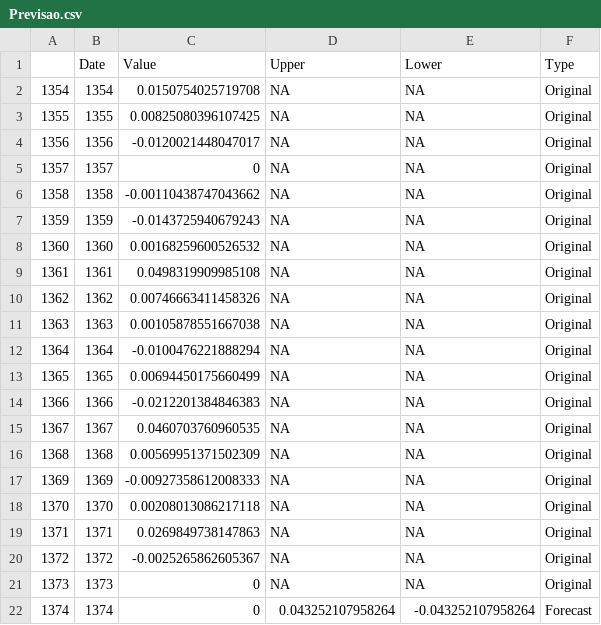
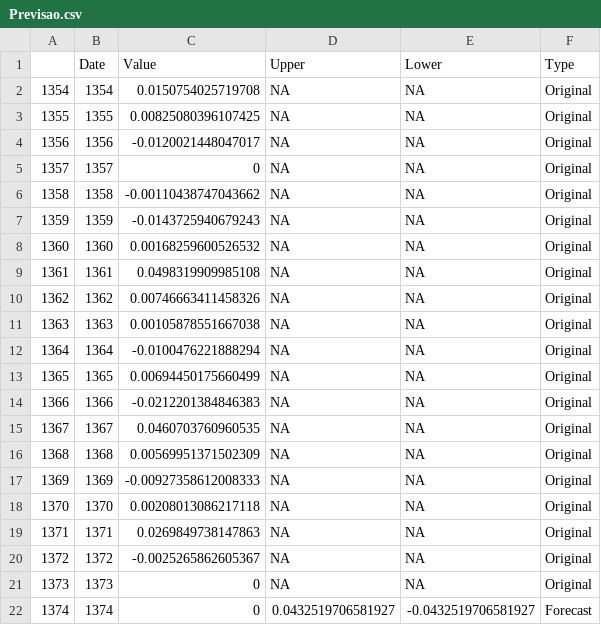
Before and after one commit to LucaSanTomaz/trabalhoteste, a CSV file: R/Previsao.csv, drawn as a sheet.

```diff
--- a/R/Previsao.csv
+++ b/R/Previsao.csv
@@ -21,2 +21,2 @@
 "1373",1373,0,NA,NA,"Original"
-"1374",1374,0,0.043252107958264,-0.043252107958264,"Forecast"
+"1374",1374,0,0.0432519706581927,-0.0432519706581927,"Forecast"
```
